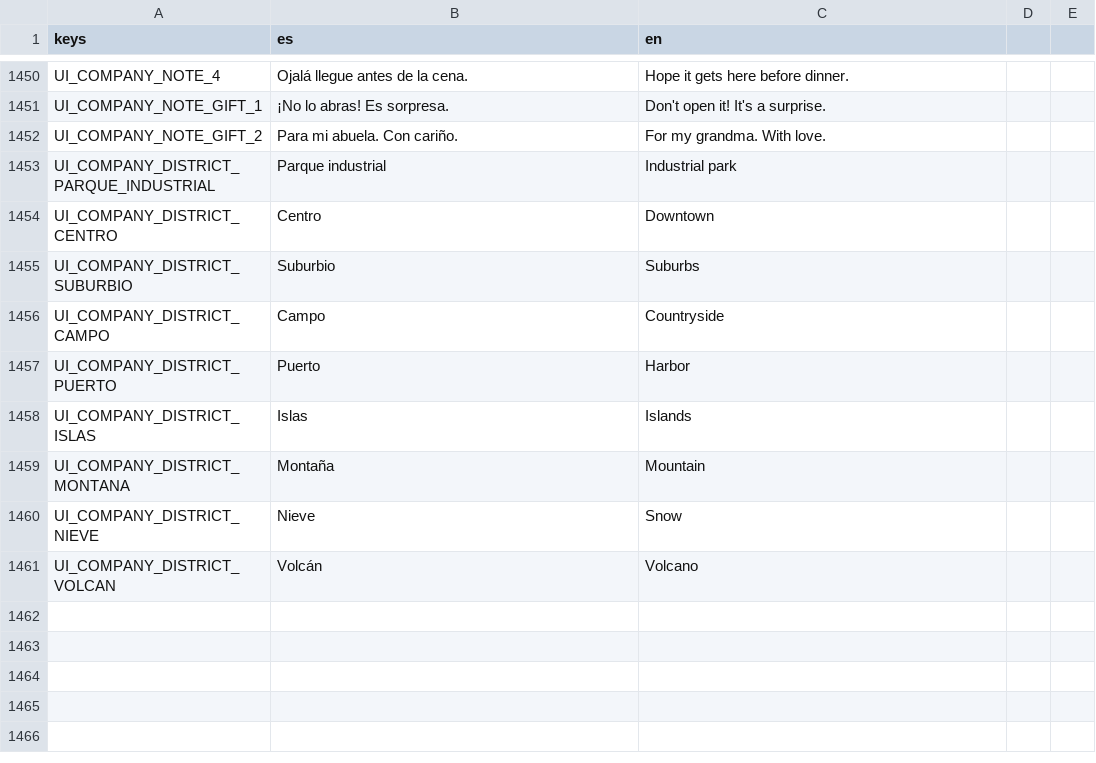
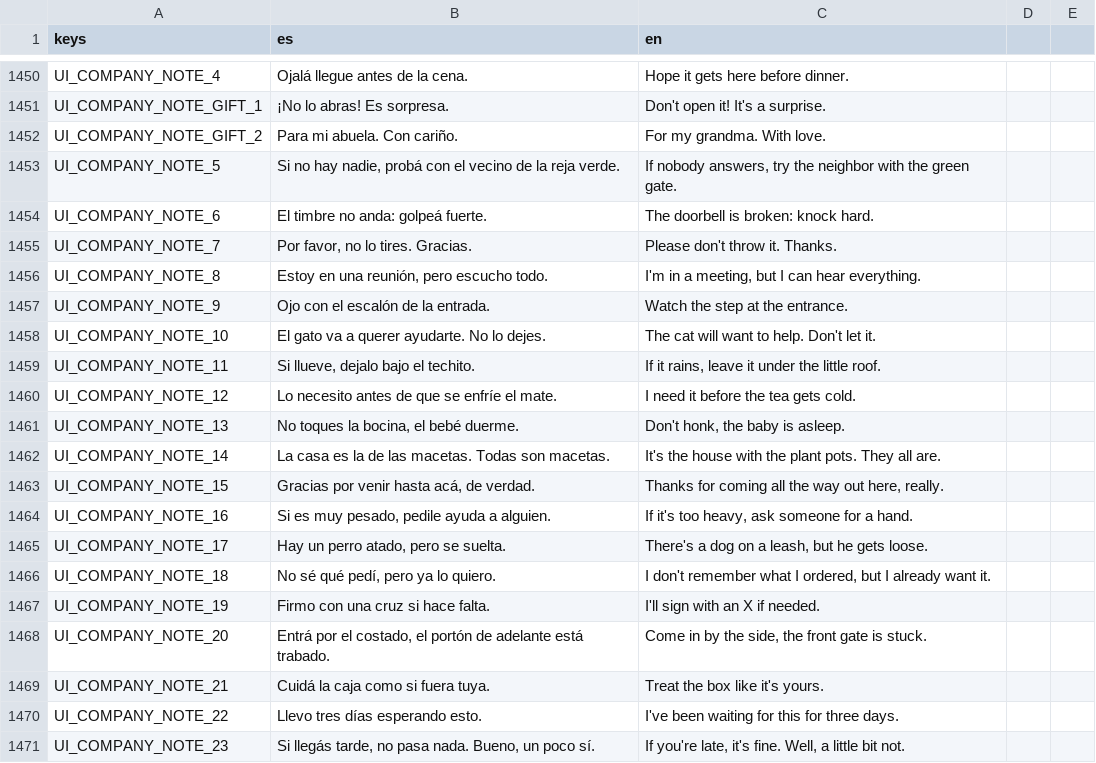
Before and after one commit to Delestal94/Prometeus, a CSV file: do-not-drop/translations/strings_ui.csv, drawn as a sheet; only a part is shown, gaps mark what is left out; the shorter side is filled out with more unchanged rows; the diff covers the shown part only; the diff names each change by its address in the sheet, - before the commit and + after, or states it on an @@ line.

```diff
--- a/do-not-drop/translations/strings_ui.csv
+++ b/do-not-drop/translations/strings_ui.csv
+row 1453: UI_COMPANY_NOTE_5 | Si no hay nadie, probá con el vecino de la reja verde. | If nobody answers, try the neighbor with the green gate.
+row 1454: UI_COMPANY_NOTE_6 | El timbre no anda: golpeá fuerte. | The doorbell is broken: knock hard.
+row 1455: UI_COMPANY_NOTE_7 | Por favor, no lo tires. Gracias. | Please don't throw it. Thanks.
+row 1456: UI_COMPANY_NOTE_8 | Estoy en una reunión, pero escucho todo. | I'm in a meeting, but I can hear everything.
+row 1457: UI_COMPANY_NOTE_9 | Ojo con el escalón de la entrada. | Watch the step at the entrance.
+row 1458: UI_COMPANY_NOTE_10 | El gato va a querer ayudarte. No lo dejes. | The cat will want to help. Don't let it.
+row 1459: UI_COMPANY_NOTE_11 | Si llueve, dejalo bajo el techito. | If it rains, leave it under the little roof.
+row 1460: UI_COMPANY_NOTE_12 | Lo necesito antes de que se enfríe el mate. | I need it before the tea gets cold.
+row 1461: UI_COMPANY_NOTE_13 | No toques la bocina, el bebé duerme. | Don't honk, the baby is asleep.
+row 1462: UI_COMPANY_NOTE_14 | La casa es la de las macetas. Todas son macetas. | It's the house with the plant pots. They all are.
+row 1463: UI_COMPANY_NOTE_15 | Gracias por venir hasta acá, de verdad. | Thanks for coming all the way out here, really.
+row 1464: UI_COMPANY_NOTE_16 | Si es muy pesado, pedile ayuda a alguien. | If it's too heavy, ask someone for a hand.
+row 1465: UI_COMPANY_NOTE_17 | Hay un perro atado, pero se suelta. | There's a dog on a leash, but he gets loose.
+row 1466: UI_COMPANY_NOTE_18 | No sé qué pedí, pero ya lo quiero. | I don't remember what I ordered, but I already want it.
+row 1467: UI_COMPANY_NOTE_19 | Firmo con una cruz si hace falta. | I'll sign with an X if needed.
+row 1468: UI_COMPANY_NOTE_20 | Entrá por el costado, el portón de adelante está trabado. | Come in by the side, the front gate is stuck.
+row 1469: UI_COMPANY_NOTE_21 | Cuidá la caja como si fuera tuya. | Treat the box like it's yours.
+row 1470: UI_COMPANY_NOTE_22 | Llevo tres días esperando esto. | I've been waiting for this for three days.
+row 1471: UI_COMPANY_NOTE_23 | Si llegás tarde, no pasa nada. Bueno, un poco sí. | If you're late, it's fine. Well, a little bit not.
```
Also changed, not shown: 35 added rows elsewhere in this file, 5 other files.
